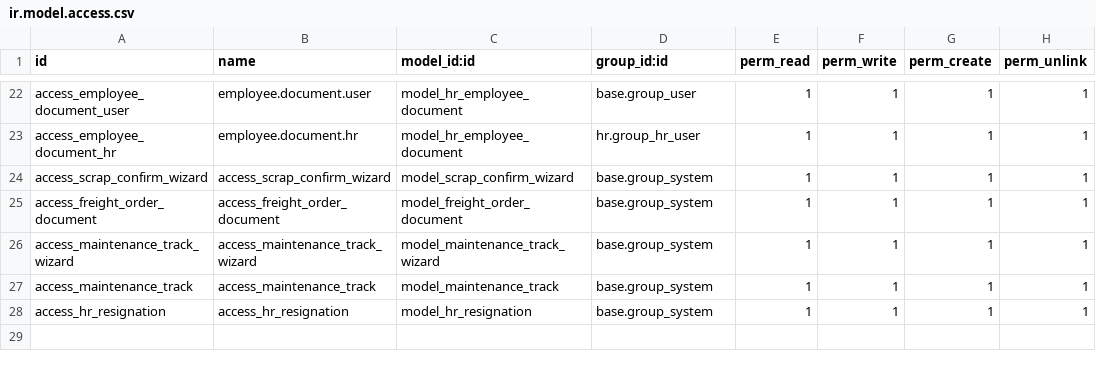
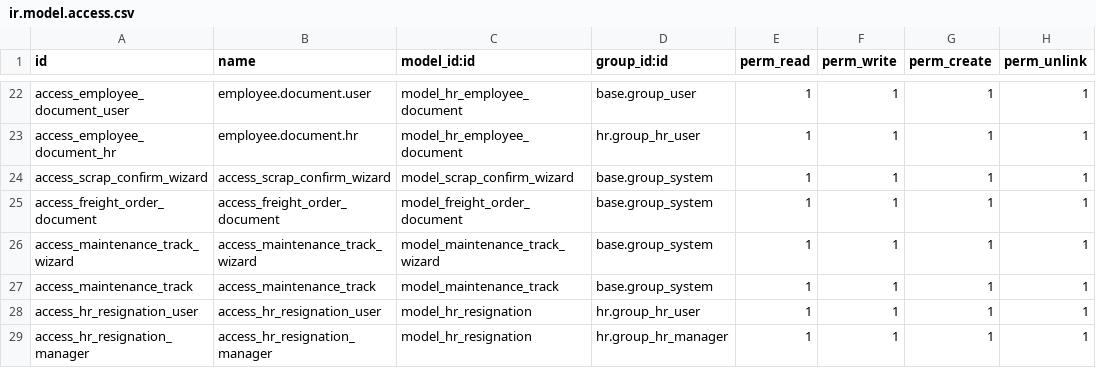
Before and after one commit to KritikaAgeis/Famti, a CSV file: famti/security/ir.model.access.csv, drawn as a sheet; only a part is shown, gaps mark what is left out.

Commit message:
[update] for group fro resignation

```diff
--- a/famti/security/ir.model.access.csv
+++ b/famti/security/ir.model.access.csv
@@ -27,2 +27,3 @@ access_maintenance_track_wizard,access_maintenance_track_wizard,model_maintenanc
 access_maintenance_track,access_maintenance_track,model_maintenance_track,base.group_system,1,1,1,1
-access_hr_resignation,access_hr_resignation,model_hr_resignation,base.group_system,1,1,1,1
+access_hr_resignation_user,access_hr_resignation_user,model_hr_resignation,hr.group_hr_user,1,1,1,1
+access_hr_resignation_manager,access_hr_resignation_manager,model_hr_resignation,hr.group_hr_manager,1,1,1,1
```
Also changed, not shown: 1 other file.
